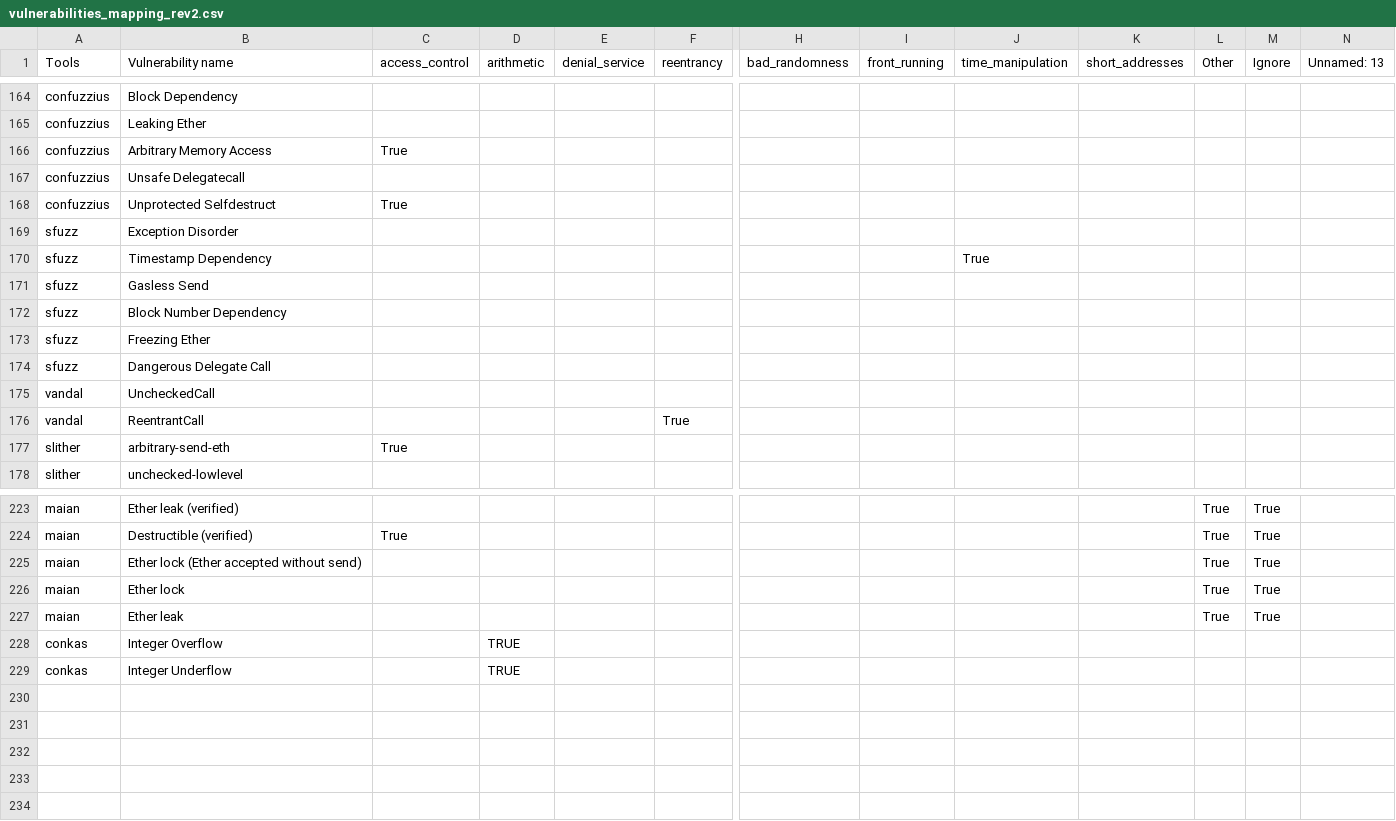
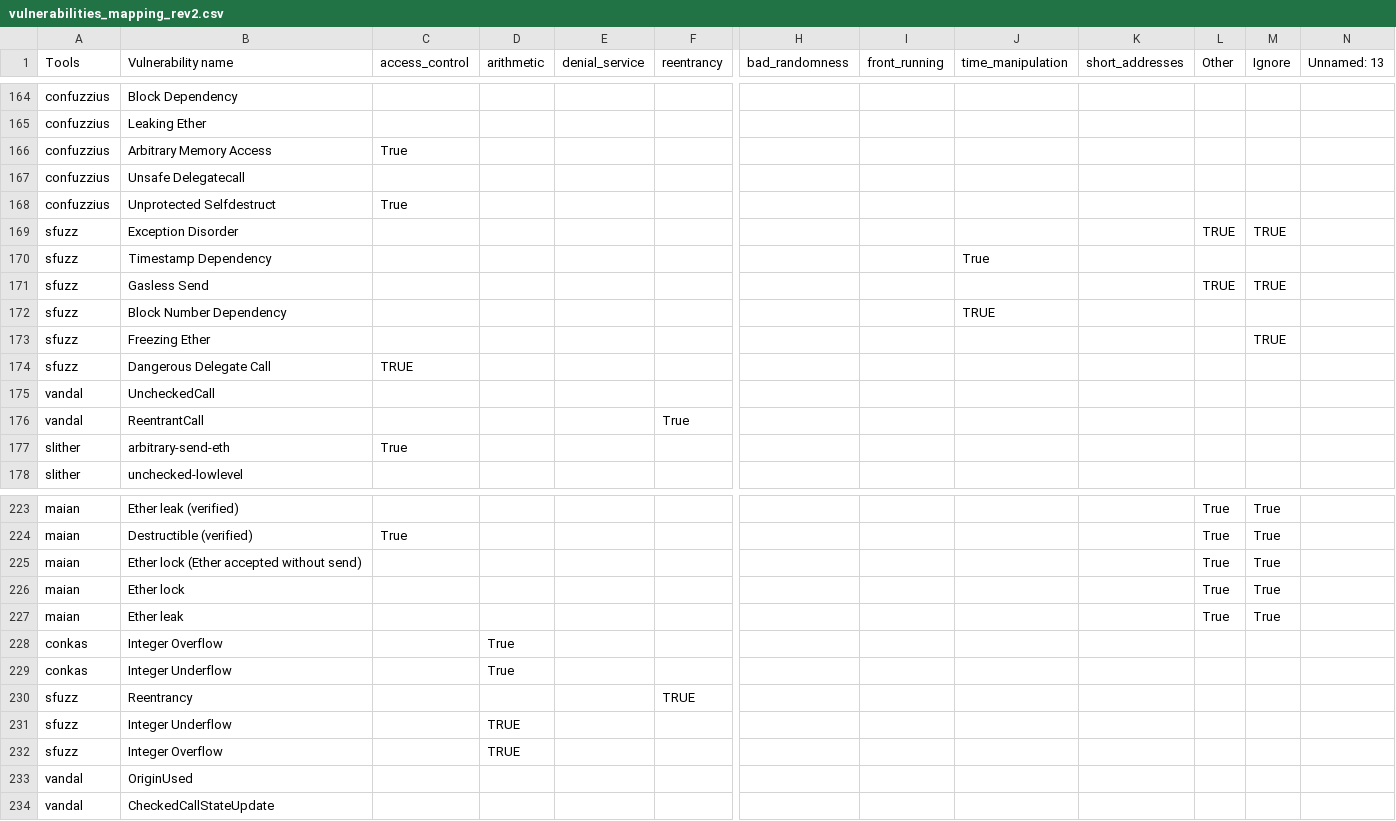
Before and after one commit to NoOne2949/evaluating_smart_contract_detection_tools, a CSV file: smartbugs-results/metadata/vulnerabilities_mapping_rev2.csv, drawn as a sheet; only a part is shown, gaps mark what is left out; rows hold the shown columns only; the diff names each change by its address in the sheet, - before the commit and + after, or states it on an @@ line.

Commit message:
mapped sfuzz vulenrabilities

```diff
--- a/smartbugs-results/metadata/vulnerabilities_mapping_rev2.csv
+++ b/smartbugs-results/metadata/vulnerabilities_mapping_rev2.csv
-L169 (Other): (empty)
+L169 (Other): TRUE
-M169 (Ignore): (empty)
+M169 (Ignore): TRUE
-L171 (Other): (empty)
+L171 (Other): TRUE
-M171 (Ignore): (empty)
+M171 (Ignore): TRUE
-J172 (time_manipulation): (empty)
+J172 (time_manipulation): TRUE
-M173 (Ignore): (empty)
+M173 (Ignore): TRUE
-C174 (access_control): (empty)
+C174 (access_control): TRUE
-D228:D229 (arithmetic): TRUE
+D228:D229 (arithmetic): True
+row 230: sfuzz | Reentrancy |  |  |  | TRUE
+row 231: sfuzz | Integer Underflow |  | TRUE
+row 232: sfuzz | Integer Overflow |  | TRUE
+row 233: vandal | OriginUsed
+row 234: vandal | CheckedCallStateUpdate
```
Also changed, not shown: 1 other file.
